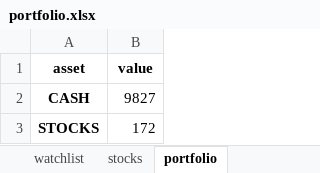
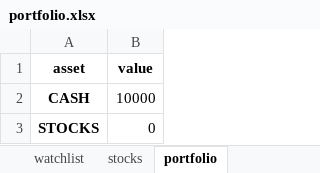
Before and after one commit to Patrickdg/AL-the-Trader, an Excel workbook: portfolio.xlsx, sheet portfolio, drawn as a sheet; values as stored, in another font and other column widths than the file's, no borders; the diff names each change by its address in the sheet, - before the commit and + after, or states it on an @@ line.

```diff
--- a/portfolio.xlsx (sheet portfolio)
+++ b/portfolio.xlsx (sheet portfolio)
-B2 (value): 9827
+B2 (value): 10000
-B3 (value): 172
+B3 (value): 0
```
Also changed, not shown: sheet stocks, 3 other files.
